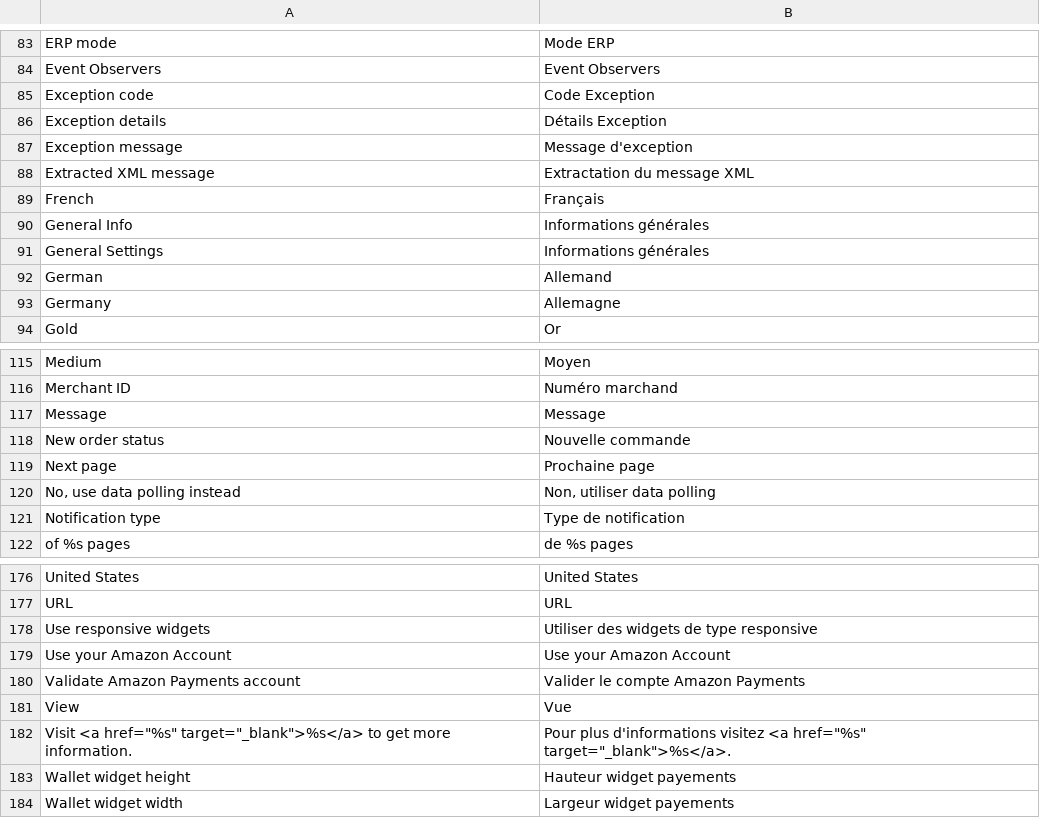
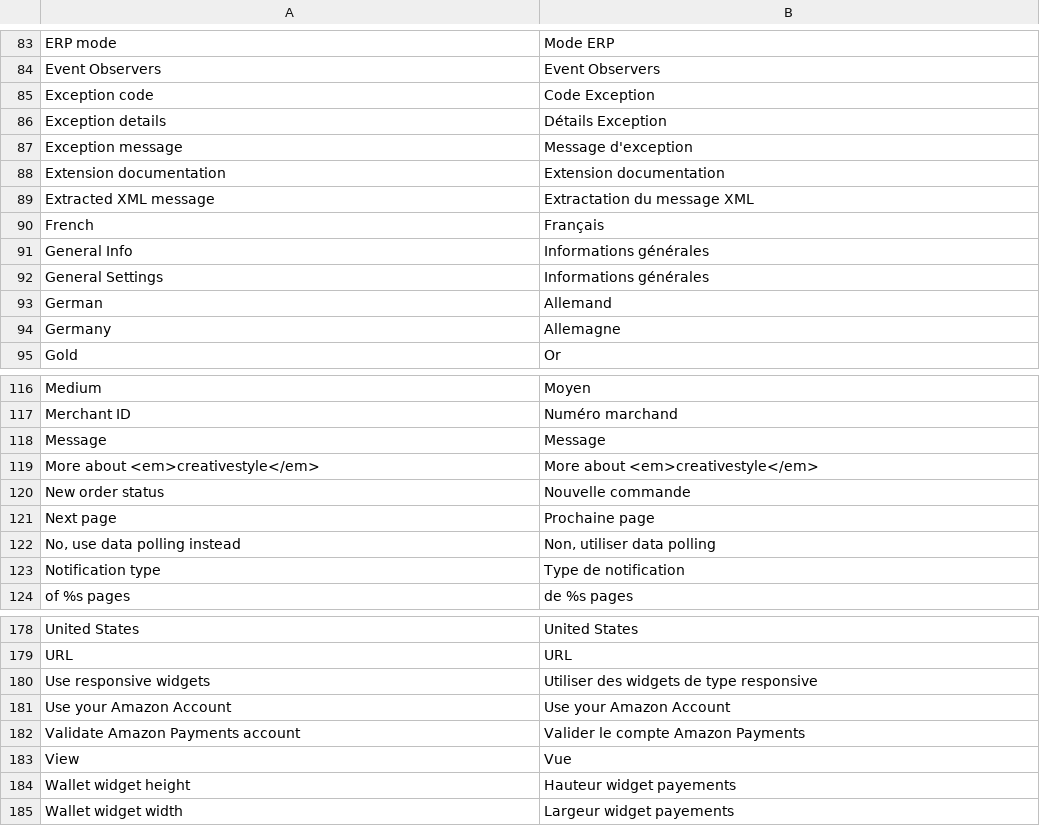
Before and after one commit to OpenMageModuleFostering/creativestyle_amazonpayments, a CSV file: app/locale/fr_FR/Creativestyle_AmazonPayments.csv, drawn as a sheet; only a part is shown, gaps mark what is left out; removed rows and columns are numbered as before the commit, all else as after; the diff names each change by its address in the sheet, - before the commit and + after, or states it on an @@ line.

```diff
--- a/app/locale/fr_FR/Creativestyle_AmazonPayments.csv
+++ b/app/locale/fr_FR/Creativestyle_AmazonPayments.csv
+row 88: Extension documentation | Extension documentation
+row 119: More about <em>creativestyle</em> | More about <em>creativestyle</em>
-row 182: Visit <a href="%s" target="_blank">%s</a> to get more information. | Pour plus d'informations visitez <a href="%s" target="_blank">%s</a>.
```
Also changed, not shown: app/locale/de_DE/Creativestyle_AmazonPayments.csv, app/locale/en_GB/Creativestyle_AmazonPayments.csv, 53 other files.
